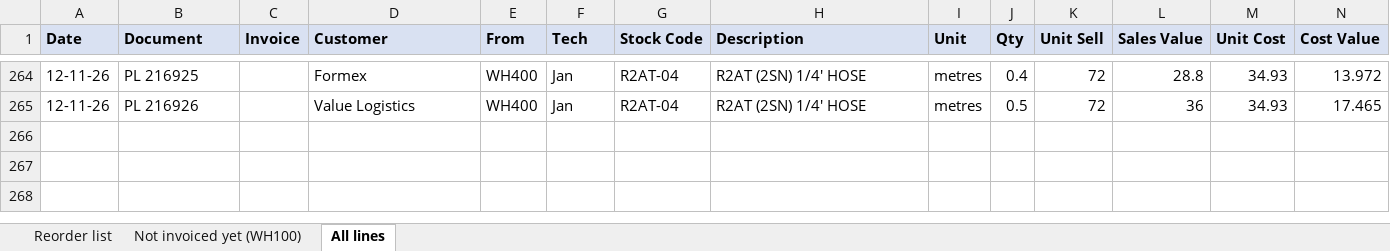
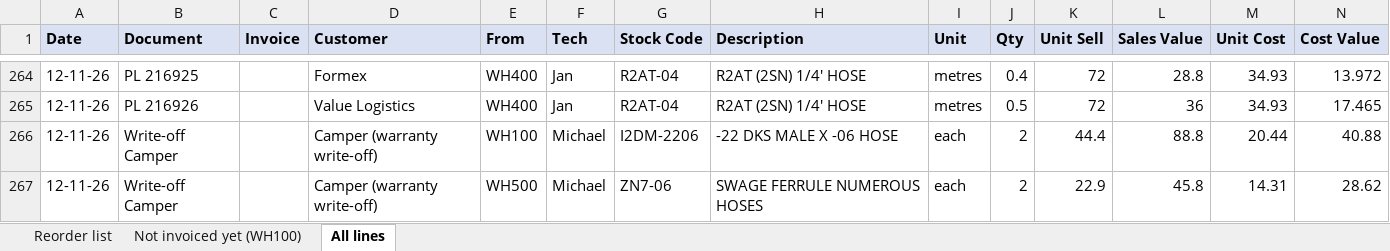
Before and after one commit to MichaelB1300/Pirtek-stock---live, an Excel workbook: Sold_November_2026.xlsx, sheet All lines, drawn as a sheet; only a part is shown, gaps mark what is left out; values as stored, in another font and other column widths than the file's, no borders; the diff names each change by its address in the sheet, - before the commit and + after, or states it on an @@ line.

```diff
--- a/Sold_November_2026.xlsx (sheet All lines)
+++ b/Sold_November_2026.xlsx (sheet All lines)
+row 266: 12-11-26 | Write-off Camper |  | Camper (warranty write-off) | WH100 | Michael | I2DM-2206 | -22 DKS MALE X -06 HOSE | each | 2 | 44.4 | 88.8 | 20.44 | 40.88
+row 267: 12-11-26 | Write-off Camper |  | Camper (warranty write-off) | WH500 | Michael | ZN7-06 | SWAGE FERRULE NUMEROUS HOSES | each | 2 | 22.9 | 45.8 | 14.31 | 28.62
```
Also changed, not shown: sheet Reorder list, sheet Not invoiced yet (WH100), 3 other files.
